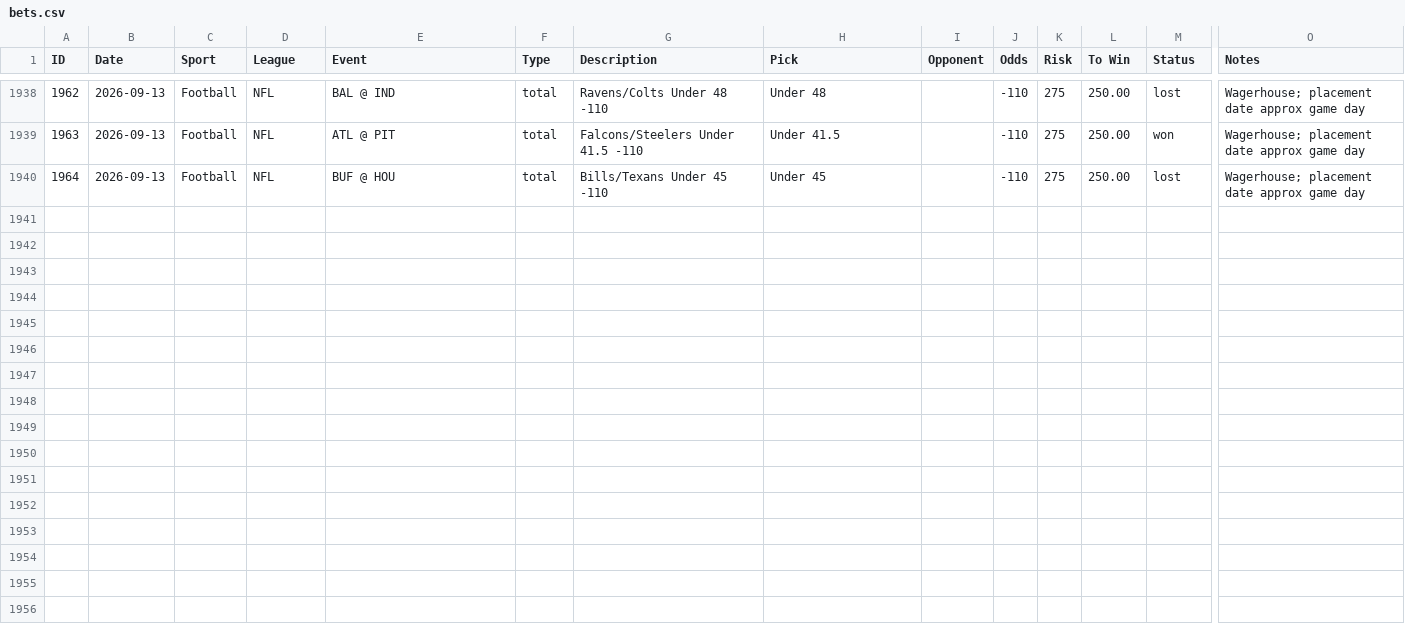
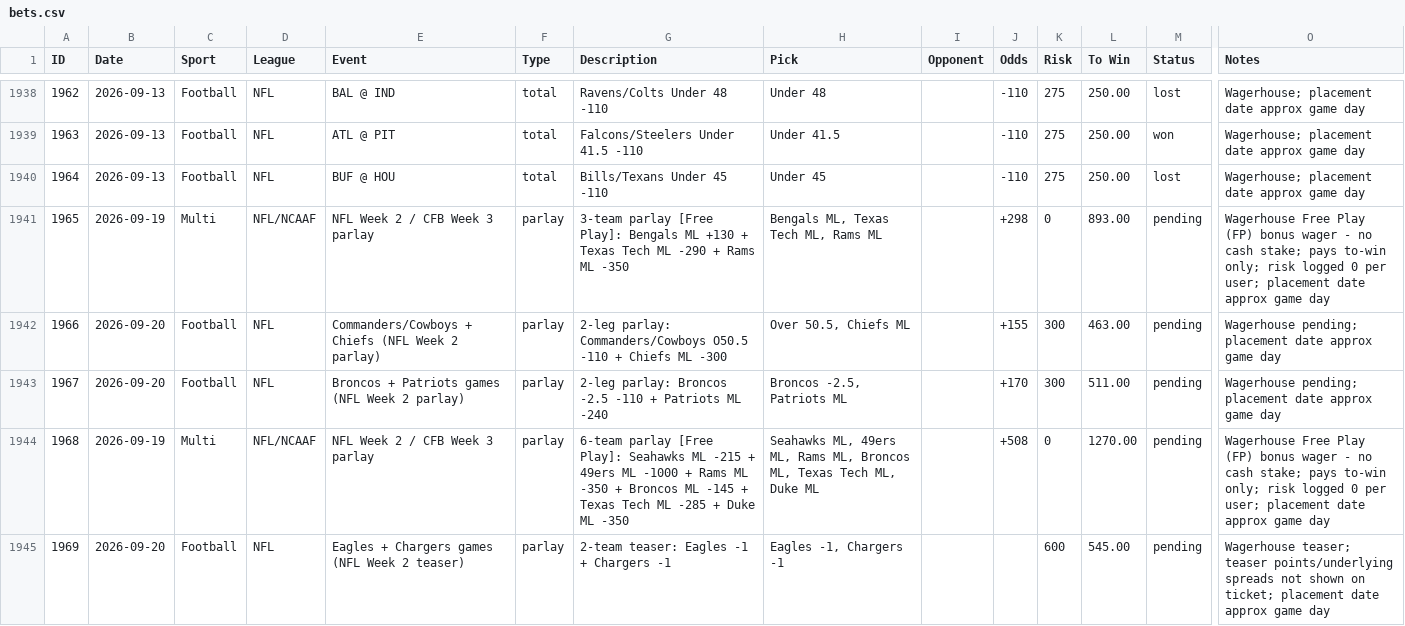
Before and after one commit to nritchey23-a11y/bet-tracker, a CSV file: bets.csv, drawn as a sheet; only a part is shown, gaps mark what is left out; rows hold the shown columns only; the diff names each change by its address in the sheet, - before the commit and + after, or states it on an @@ line.

Commit message:
Log 5 pending bets (1965-1969): 2 free plays at 0 risk, 2 NFL parlays, teaser

```diff
--- a/bets.csv
+++ b/bets.csv
+row 1941: 1965 | 2026-09-19 | Multi | NFL/NCAAF | NFL Week 2 / CFB Week 3 parlay | parlay | 3-team parlay [Free Play]: Bengals ML +130 + Texas Tech ML -290 + Rams ML -350 | Bengals ML, Texas Tech ML, Rams ML |  | +298 | 0 | 893.00 | pending | Wagerhouse Free Play (FP) bonus wager - no cash stake; pays to-win only; risk logged 0 per user; placement date approx game day
+row 1942: 1966 | 2026-09-20 | Football | NFL | Commanders/Cowboys + Chiefs (NFL Week 2 parlay) | parlay | 2-leg parlay: Commanders/Cowboys O50.5 -110 + Chiefs ML -300 | Over 50.5, Chiefs ML |  | +155 | 300 | 463.00 | pending | Wagerhouse pending; placement date approx game day
+row 1943: 1967 | 2026-09-20 | Football | NFL | Broncos + Patriots games (NFL Week 2 parlay) | parlay | 2-leg parlay: Broncos -2.5 -110 + Patriots ML -240 | Broncos -2.5, Patriots ML |  | +170 | 300 | 511.00 | pending | Wagerhouse pending; placement date approx game day
+row 1944: 1968 | 2026-09-19 | Multi | NFL/NCAAF | NFL Week 2 / CFB Week 3 parlay | parlay | 6-team parlay [Free Play]: Seahawks ML -215 + 49ers ML -1000 + Rams ML -350 + Broncos ML -145 + Texas Tech ML -285 + Duke ML -350 | Seahawks ML, 49ers ML, Rams ML, Broncos ML, Texas Tech ML, Duke ML |  | +508 | 0 | 1270.00 | pending | Wagerhouse Free Play (FP) bonus wager - no cash stake; pays to-win only; risk logged 0 per user; placement date approx game day
+row 1945: 1969 | 2026-09-20 | Football | NFL | Eagles + Chargers games (NFL Week 2 teaser) | parlay | 2-team teaser: Eagles -1 + Chargers -1 | Eagles -1, Chargers -1 |  |  | 600 | 545.00 | pending | Wagerhouse teaser; teaser points/underlying spreads not shown on ticket; placement date approx game day
```
Also changed, not shown: 19 other files.
